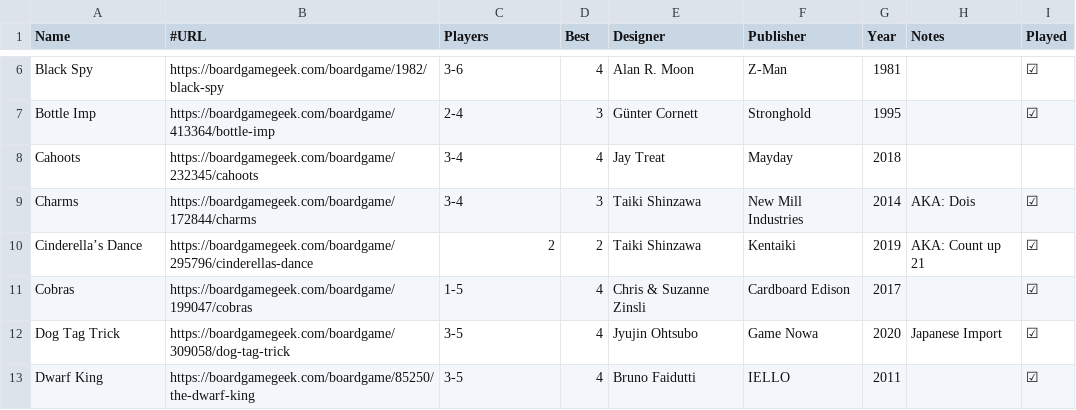
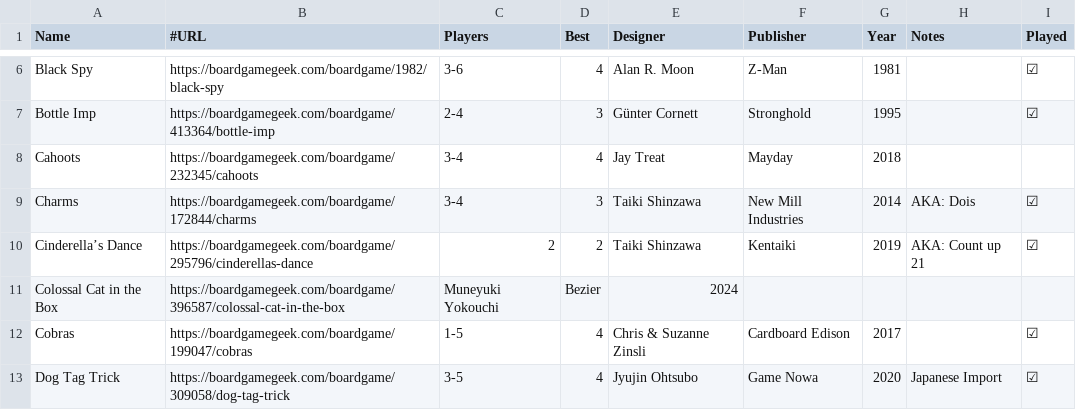
Before and after one commit to veganjay/veganjay.github.io, a CSV file: trick-taking-collection/trick-taking-collection.csv, drawn as a sheet; only a part is shown, gaps mark what is left out; the shorter side is filled out with more unchanged rows; the diff names each change by its address in the sheet, - before the commit and + after, or states it on an @@ line.

Commit message:
Add Colossal Cat in the Box

```diff
--- a/trick-taking-collection/trick-taking-collection.csv
+++ b/trick-taking-collection/trick-taking-collection.csv
+row 11: Colossal Cat in the Box | https://boardgamegeek.com/boardgame/396587/colossal-cat-in-the-box | Muneyuki Yokouchi | Bezier | 2024
```
